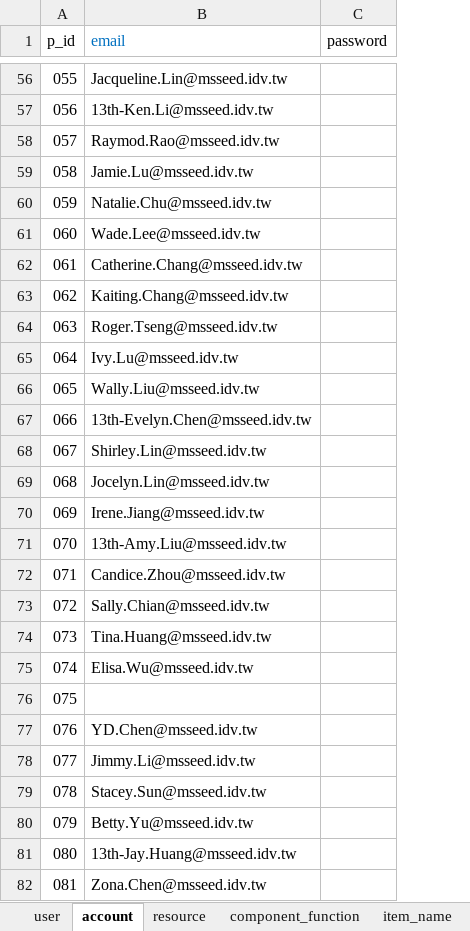
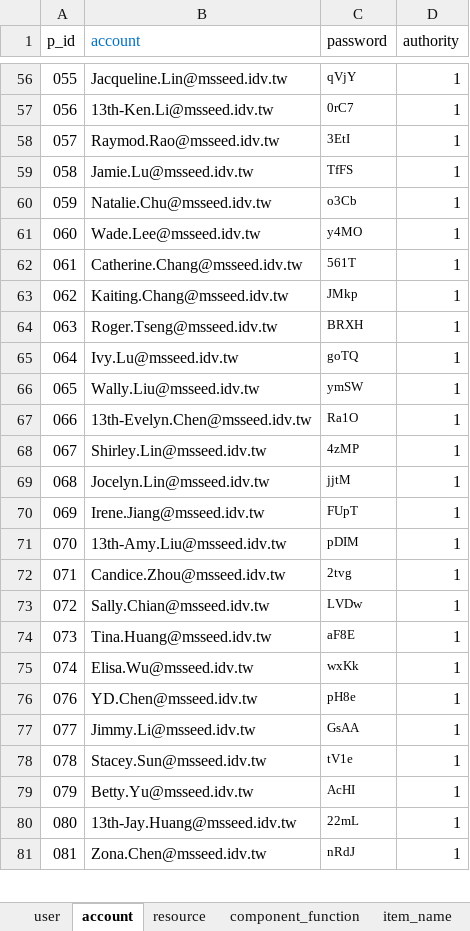
Before and after one commit to AshhWu/MSSeed13Camp, an Excel workbook: tables.xlsx, sheet account, drawn as a sheet; only a part is shown, gaps mark what is left out; values as stored, in another font and other column widths than the file's, no borders; removed rows and columns are numbered as before the commit, all else as after; the diff covers the shown part only; the diff names each change by its address in the sheet, - before the commit and + after, or states it on an @@ line.

Commit message:
Account setting

```diff
--- a/tables.xlsx (sheet account)
+++ b/tables.xlsx (sheet account)
+column D (authority), rows 56-81: all 1
-B1: email
+B1: account
-C56 (password): (empty)
+C56 (password): qVjY
-C57 (password): (empty)
+C57 (password): 0rC7
-C58 (password): (empty)
+C58 (password): 3EtI
-C59 (password): (empty)
+C59 (password): TfFS
-C60 (password): (empty)
+C60 (password): o3Cb
-C61 (password): (empty)
+C61 (password): y4MO
-C62 (password): (empty)
+C62 (password): 561T
-C63 (password): (empty)
+C63 (password): JMkp
-C64 (password): (empty)
+C64 (password): BRXH
-C65 (password): (empty)
+C65 (password): goTQ
-C66 (password): (empty)
+C66 (password): ymSW
-C67 (password): (empty)
+C67 (password): Ra1O
-C68 (password): (empty)
+C68 (password): 4zMP
-C69 (password): (empty)
+C69 (password): jjtM
-C70 (password): (empty)
+C70 (password): FUpT
-C71 (password): (empty)
+C71 (password): pDIM
-C72 (password): (empty)
+C72 (password): 2tvg
-C73 (password): (empty)
+C73 (password): LVDw
-C74 (password): (empty)
+C74 (password): aF8E
-C75 (password): (empty)
+C75 (password): wxKk
-row 76: 075
-C76 (password): (empty)
+C76 (password): pH8e
-C77 (password): (empty)
+C77 (password): GsAA
-C78 (password): (empty)
+C78 (password): tV1e
-C79 (password): (empty)
+C79 (password): AcHI
-C80 (password): (empty)
+C80 (password): 22mL
-C81 (password): (empty)
+C81 (password): nRdJ
```
Also changed, not shown: 2 added rows, 77 edited cells and cell formats elsewhere in this sheet, 4 other files.
